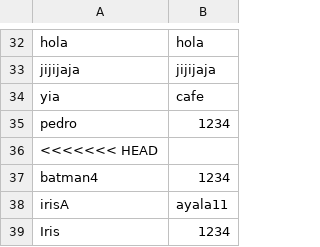
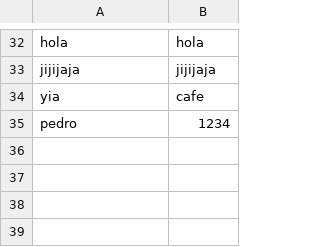
Before and after one commit to AleWWH1104/Project2_EstructuraDatos, a CSV file: databases/baseDatosUsuarios.csv, drawn as a sheet; only a part is shown, gaps mark what is left out.

Commit message:
xx

```diff
--- a/databases/baseDatosUsuarios.csv
+++ b/databases/baseDatosUsuarios.csv
@@ -35,5 +35 @@ yia,cafe
 pedro,1234
-<<<<<<< HEAD
-batman4,1234
-irisA,ayala11
-Iris,1234
```
